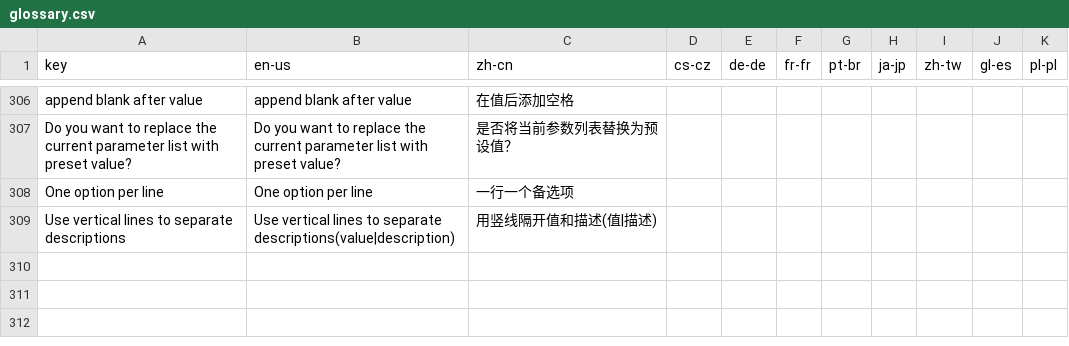
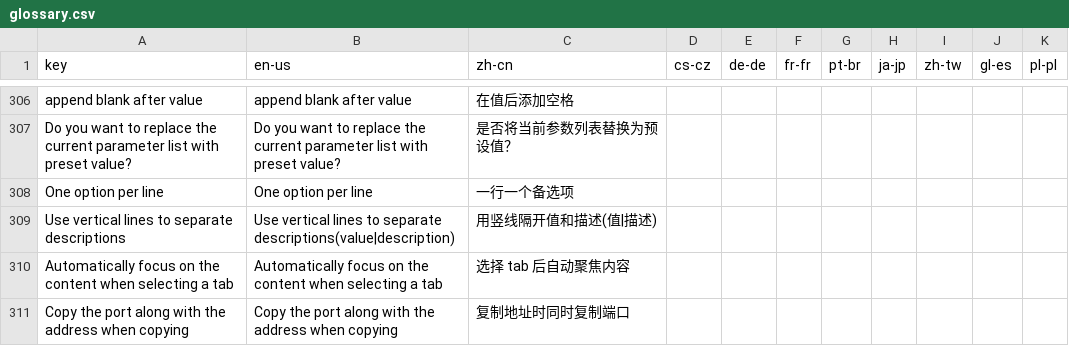
Before and after one commit to 1Remote/1Remote, a CSV file: Ui/Resources/Languages/glossary.csv, drawn as a sheet; only a part is shown, gaps mark what is left out.

```diff
--- a/Ui/Resources/Languages/glossary.csv
+++ b/Ui/Resources/Languages/glossary.csv
@@ -336 +336,3 @@ One option per line;One option per line;一行一个备选项;;;;;;;;
 Use vertical lines to separate descriptions;Use vertical lines to separate descriptions(value|description);用竖线隔开值和描述(值|描述);;;;;;;;
+Automatically focus on the content when selecting a tab;Automatically focus on the content when selecting a tab;选择 tab 后自动聚焦内容;;;;;;;;
+Copy the port along with the address when copying;Copy the port along with the address when copying;复制地址时同时复制端口;;;;;;;;
```
Also changed, not shown: Ui/Resources/Languages/glossary_translated_by_google.csv, 20 other files.
